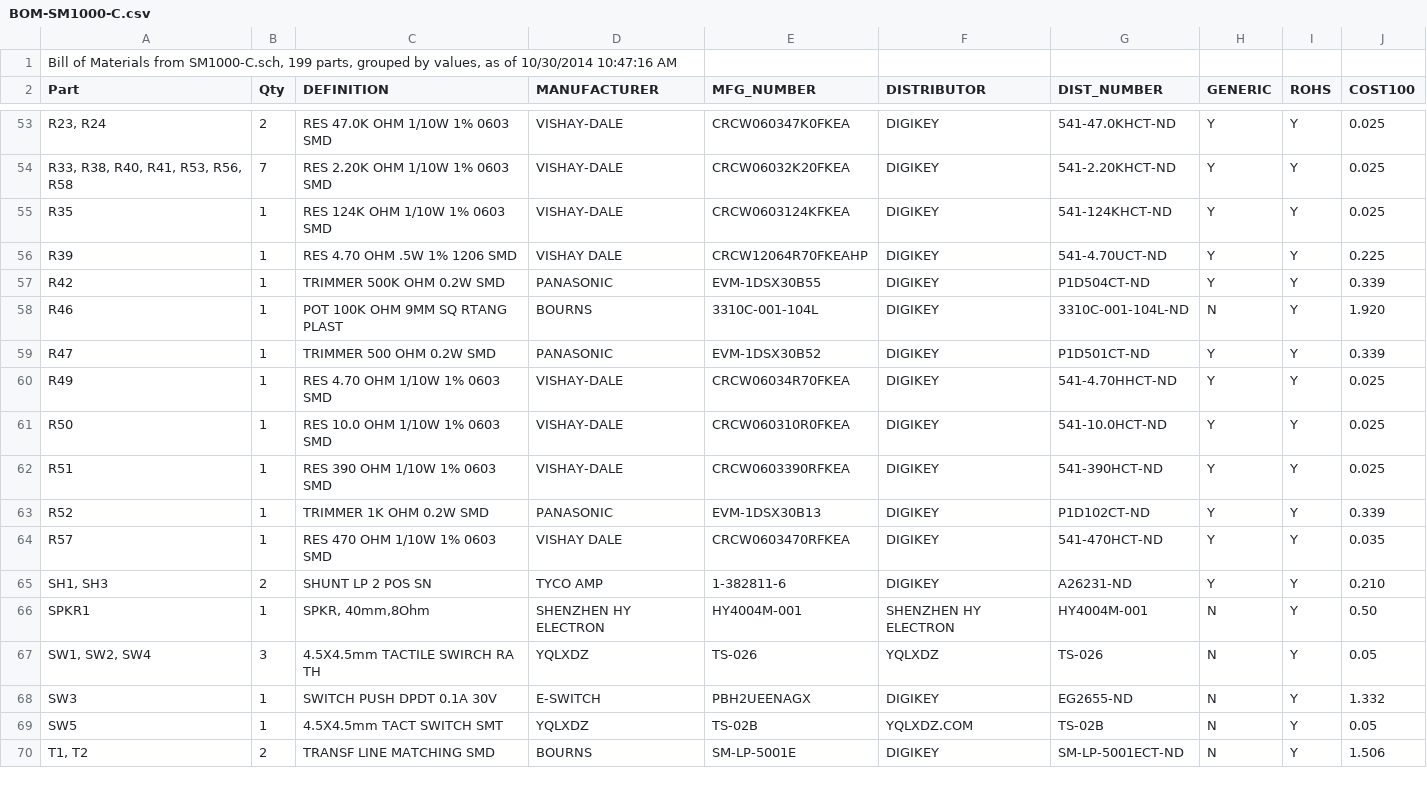
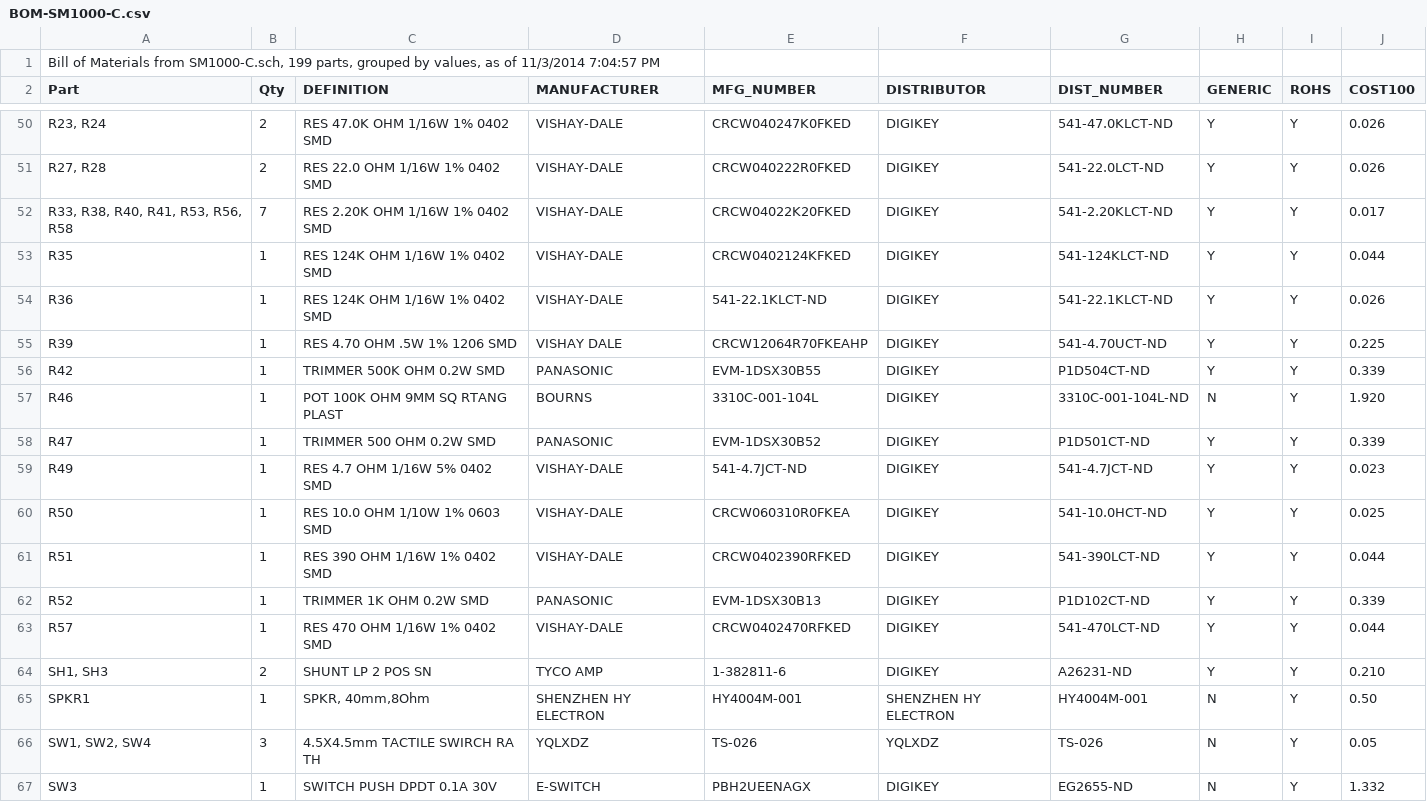
Before and after one commit to svn2github/FreeTel-SmartMic, a CSV file: SM1000-C/BOM-SM1000-C.csv, drawn as a sheet; only a part is shown, gaps mark what is left out; the shorter side is filled out with more unchanged rows; the diff covers the shown part only.

```diff
--- a/SM1000-C/BOM-SM1000-C.csv
+++ b/SM1000-C/BOM-SM1000-C.csv
@@ -1,2 +1,2 @@
-"Bill of Materials from SM1000-C.sch, 199 parts, grouped by values, as of 10/30/2014 10:47:16 AM"
+"Bill of Materials from SM1000-C.sch, 199 parts, grouped by values, as of 11/3/2014 7:04:57 PM"
 "Part","Qty","DEFINITION","MANUFACTURER","MFG_NUMBER","DISTRIBUTOR","DIST_NUMBER","GENERIC","ROHS","COST100",
@@ -53,4 +50,6 @@
-"R23, R24","2","RES 47.0K OHM 1/10W 1% 0603 SMD","VISHAY-DALE","CRCW060347K0FKEA","DIGIKEY","541-47.0KHCT-ND","Y","Y","0.025"
-"R33, R38, R40, R41, R53, R56, R58","7","RES 2.20K OHM 1/10W 1% 0603 SMD","VISHAY-DALE","CRCW06032K20FKEA","DIGIKEY","541-2.20KHCT-ND","Y","Y","0.025"
-"R35","1","RES 124K OHM 1/10W 1% 0603 SMD","VISHAY-DALE","CRCW0603124KFKEA","DIGIKEY","541-124KHCT-ND","Y","Y","0.025"
+"R23, R24","2","RES 47.0K OHM 1/16W 1% 0402 SMD","VISHAY-DALE","CRCW040247K0FKED","DIGIKEY","541-47.0KLCT-ND","Y","Y","0.026"
+"R27, R28","2","RES 22.0 OHM 1/16W 1% 0402 SMD","VISHAY-DALE","CRCW040222R0FKED","DIGIKEY","541-22.0LCT-ND","Y","Y","0.026"
+"R33, R38, R40, R41, R53, R56, R58","7","RES 2.20K OHM 1/16W 1% 0402 SMD","VISHAY-DALE","CRCW04022K20FKED","DIGIKEY","541-2.20KLCT-ND","Y","Y","0.017"
+"R35","1","RES 124K OHM 1/16W 1% 0402 SMD","VISHAY-DALE","CRCW0402124KFKED","DIGIKEY","541-124KLCT-ND","Y","Y","0.044"
+"R36","1","RES 124K OHM 1/16W 1% 0402 SMD","VISHAY-DALE","541-22.1KLCT-ND","DIGIKEY","541-22.1KLCT-ND","Y","Y","0.026"
 "R39","1","RES 4.70 OHM .5W 1% 1206 SMD","VISHAY DALE","CRCW12064R70FKEAHP","DIGIKEY","541-4.70UCT-ND","Y","Y","0.225"
@@ -59,7 +58,7 @@
 "R47","1","TRIMMER 500 OHM 0.2W SMD","PANASONIC","EVM-1DSX30B52","DIGIKEY","P1D501CT-ND","Y","Y","0.339"
-"R49","1","RES 4.70 OHM 1/10W 1% 0603 SMD","VISHAY-DALE","CRCW06034R70FKEA","DIGIKEY","541-4.70HHCT-ND","Y","Y","0.025"
+"R49","1","RES 4.7 OHM 1/16W 5% 0402 SMD","VISHAY-DALE","541-4.7JCT-ND","DIGIKEY","541-4.7JCT-ND","Y","Y","0.023"
 "R50","1","RES 10.0 OHM 1/10W 1% 0603 SMD","VISHAY-DALE","CRCW060310R0FKEA","DIGIKEY","541-10.0HCT-ND","Y","Y","0.025"
-"R51","1","RES 390 OHM 1/10W 1% 0603 SMD","VISHAY-DALE","CRCW0603390RFKEA","DIGIKEY","541-390HCT-ND","Y","Y","0.025"
+"R51","1","RES 390 OHM 1/16W 1% 0402 SMD","VISHAY-DALE","CRCW0402390RFKED","DIGIKEY","541-390LCT-ND","Y","Y","0.044"
 "R52","1","TRIMMER 1K OHM 0.2W SMD","PANASONIC","EVM-1DSX30B13","DIGIKEY","P1D102CT-ND","Y","Y","0.339"
-"R57","1","RES 470 OHM 1/10W 1% 0603 SMD","VISHAY DALE","CRCW0603470RFKEA","DIGIKEY","541-470HCT-ND","Y","Y","0.035"
+"R57","1","RES 470 OHM 1/16W 1% 0402 SMD","VISHAY-DALE","CRCW0402470RFKED","DIGIKEY","541-470LCT-ND","Y","Y","0.044"
 "SH1, SH3","2","SHUNT LP 2 POS SN","TYCO AMP","1-382811-6","DIGIKEY","A26231-ND","Y","Y","0.210"
```
Also changed, not shown: 2 added rows, 5 removed rows and 56 edited cells elsewhere in this file, 4 other files.
